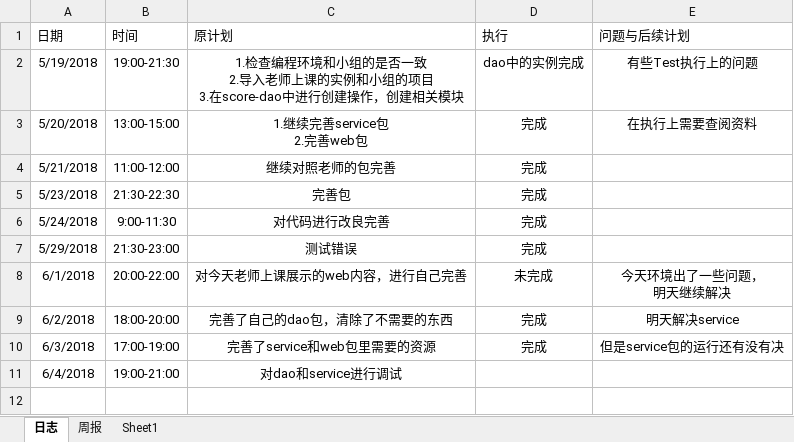
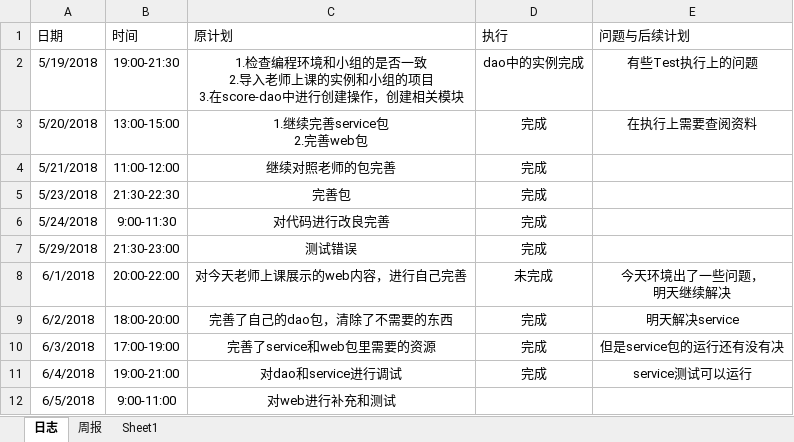
Before and after one commit to miss993/kkk, an Excel workbook: doc/log/log_201508030314_chaixiaoyin.xlsx, sheet 日志, drawn as a sheet; values as stored, in another font and other column widths than the file's, no borders; the diff names each change by its address in the sheet, - before the commit and + after, or states it on an @@ line.

Commit message:
service test  import data to database success

```diff
--- a/doc/log/log_201508030314_chaixiaoyin.xlsx (sheet 日志)
+++ b/doc/log/log_201508030314_chaixiaoyin.xlsx (sheet 日志)
-D11 (执行): (empty)
+D11 (执行): 完成
-E11 (问题与后续计划): (empty)
+E11 (问题与后续计划): service测试可以运行
+row 12: 6/5/2018 | 9:00-11:00 | 对web进行补充和测试
```
Also changed, not shown: 12 other files.
